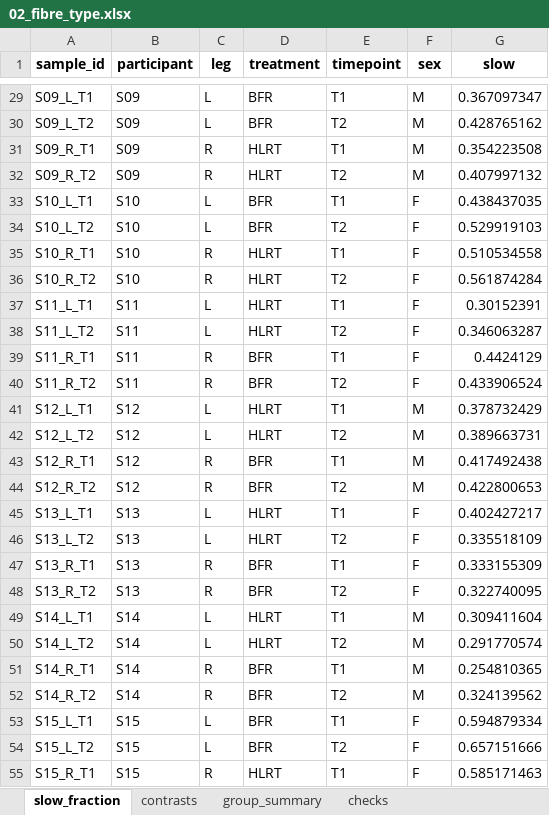
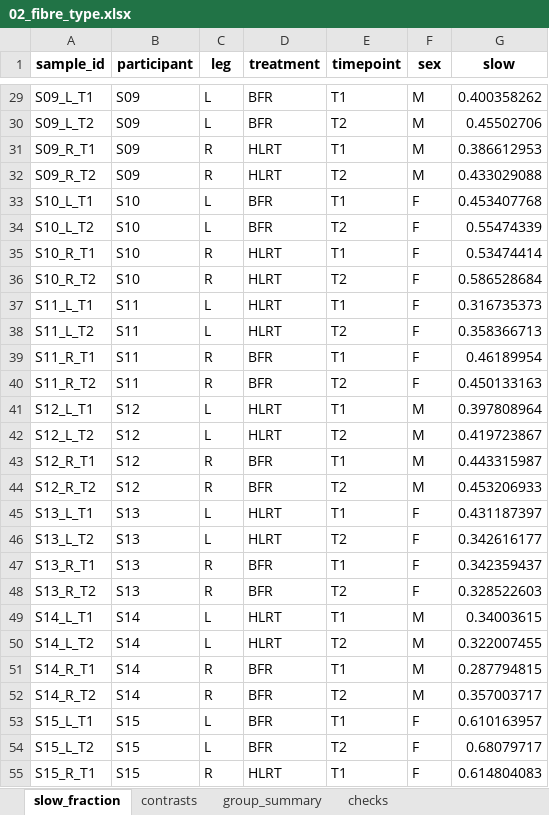
Before and after one commit to Dustyn-T-Lewis/BFR_limpa, an Excel workbook: 06_Composition/02_fibre_type/c_data/02_fibre_type.xlsx, sheet slow_fraction, drawn as a sheet; only a part is shown, gaps mark what is left out; values as stored, in another font and other column widths than the file's, no borders; the diff covers the shown part only; the diff names each change by its address in the sheet, - before the commit and + after, or states it on an @@ line.

```diff
--- a/06_Composition/02_fibre_type/c_data/02_fibre_type.xlsx (sheet slow_fraction)
+++ b/06_Composition/02_fibre_type/c_data/02_fibre_type.xlsx (sheet slow_fraction)
-G29 (slow): 0.367097347
+G29 (slow): 0.400358262
-G30 (slow): 0.428765162
+G30 (slow): 0.45502706
-G31 (slow): 0.354223508
+G31 (slow): 0.386612953
-G32 (slow): 0.407997132
+G32 (slow): 0.433029088
-G33 (slow): 0.438437035
+G33 (slow): 0.453407768
-G34 (slow): 0.529919103
+G34 (slow): 0.55474339
-G35 (slow): 0.510534558
+G35 (slow): 0.53474414
-G36 (slow): 0.561874284
+G36 (slow): 0.586528684
-G37 (slow): 0.30152391
+G37 (slow): 0.316735373
-G38 (slow): 0.346063287
+G38 (slow): 0.358366713
-G39 (slow): 0.4424129
+G39 (slow): 0.46189954
-G40 (slow): 0.433906524
+G40 (slow): 0.450133163
-G41 (slow): 0.378732429
+G41 (slow): 0.397808964
-G42 (slow): 0.389663731
+G42 (slow): 0.419723867
-G43 (slow): 0.417492438
+G43 (slow): 0.443315987
-G44 (slow): 0.422800653
+G44 (slow): 0.453206933
-G45 (slow): 0.402427217
+G45 (slow): 0.431187397
-G46 (slow): 0.335518109
+G46 (slow): 0.342616177
-G47 (slow): 0.333155309
+G47 (slow): 0.342359437
-G48 (slow): 0.322740095
+G48 (slow): 0.328522603
-G49 (slow): 0.309411604
+G49 (slow): 0.34003615
-G50 (slow): 0.291770574
+G50 (slow): 0.322007455
-G51 (slow): 0.254810365
+G51 (slow): 0.287794815
-G52 (slow): 0.324139562
+G52 (slow): 0.357003717
-G53 (slow): 0.594879334
+G53 (slow): 0.610163957
-G54 (slow): 0.657151666
+G54 (slow): 0.68079717
-G55 (slow): 0.585171463
+G55 (slow): 0.614804083
```
Also changed, not shown: 104 edited cells elsewhere in this sheet, sheet contrasts, sheet group_summary, sheet checks, 7 other files.
